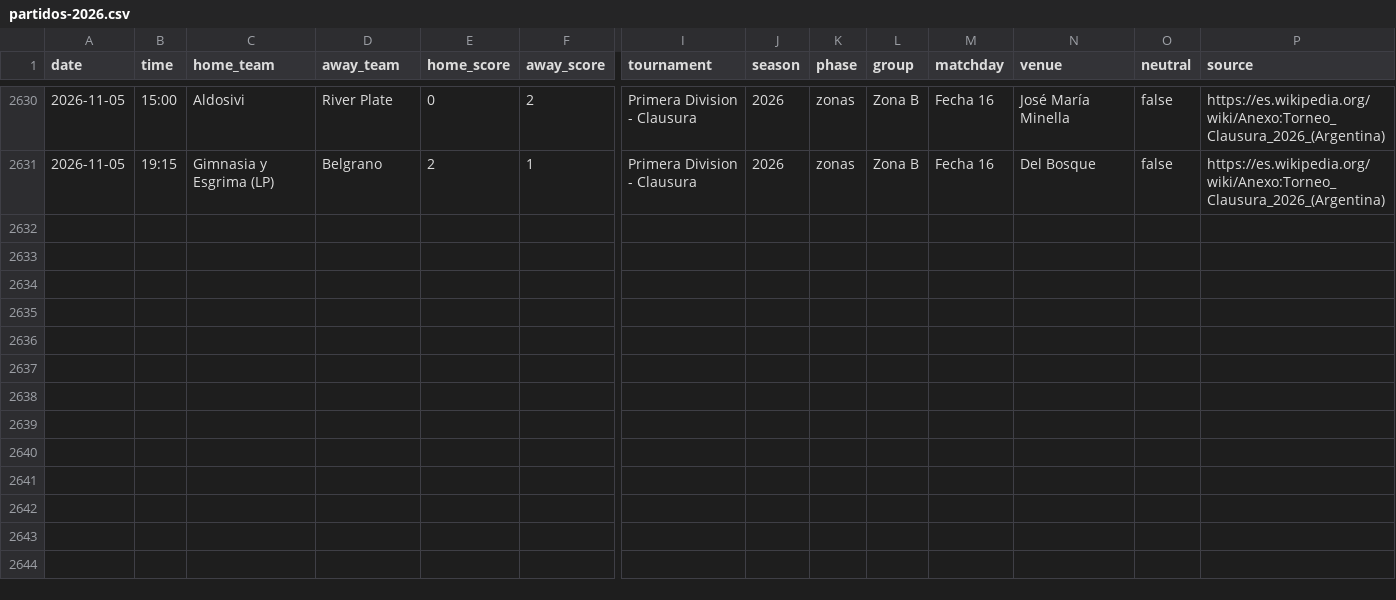
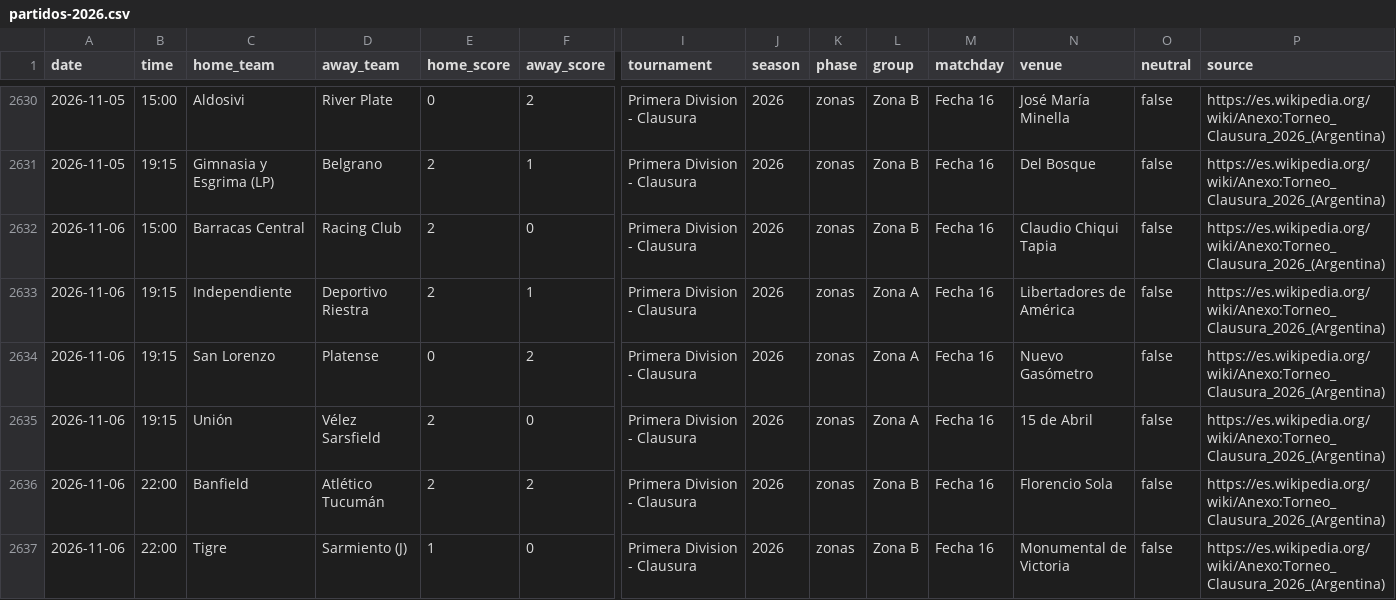
Before and after one commit to rhinoah/futbol-argentino-data, a CSV file: data/partidos-2026.csv, drawn as a sheet; only a part is shown, gaps mark what is left out; rows hold the shown columns only; the diff names each change by its address in the sheet, - before the commit and + after, or states it on an @@ line.

```diff
--- a/data/partidos-2026.csv
+++ b/data/partidos-2026.csv
+row 2632: 2026-11-06 | 15:00 | Barracas Central | Racing Club | 2 | 0 | Primera Division - Clausura | 2026 | zonas | Zona B | Fecha 16 | Claudio Chiqui Tapia | false | https://es.wikipedia.org/wiki/Anexo:Torneo_Clausura_2026_(Argentina)
+row 2633: 2026-11-06 | 19:15 | Independiente | Deportivo Riestra | 2 | 1 | Primera Division - Clausura | 2026 | zonas | Zona A | Fecha 16 | Libertadores de América | false | https://es.wikipedia.org/wiki/Anexo:Torneo_Clausura_2026_(Argentina)
+row 2634: 2026-11-06 | 19:15 | San Lorenzo | Platense | 0 | 2 | Primera Division - Clausura | 2026 | zonas | Zona A | Fecha 16 | Nuevo Gasómetro | false | https://es.wikipedia.org/wiki/Anexo:Torneo_Clausura_2026_(Argentina)
+row 2635: 2026-11-06 | 19:15 | Unión | Vélez Sarsfield | 2 | 0 | Primera Division - Clausura | 2026 | zonas | Zona A | Fecha 16 | 15 de Abril | false | https://es.wikipedia.org/wiki/Anexo:Torneo_Clausura_2026_(Argentina)
+row 2636: 2026-11-06 | 22:00 | Banfield | Atlético Tucumán | 2 | 2 | Primera Division - Clausura | 2026 | zonas | Zona B | Fecha 16 | Florencio Sola | false | https://es.wikipedia.org/wiki/Anexo:Torneo_Clausura_2026_(Argentina)
+row 2637: 2026-11-06 | 22:00 | Tigre | Sarmiento (J) | 1 | 0 | Primera Division - Clausura | 2026 | zonas | Zona B | Fecha 16 | Monumental de Victoria | false | https://es.wikipedia.org/wiki/Anexo:Torneo_Clausura_2026_(Argentina)
```
